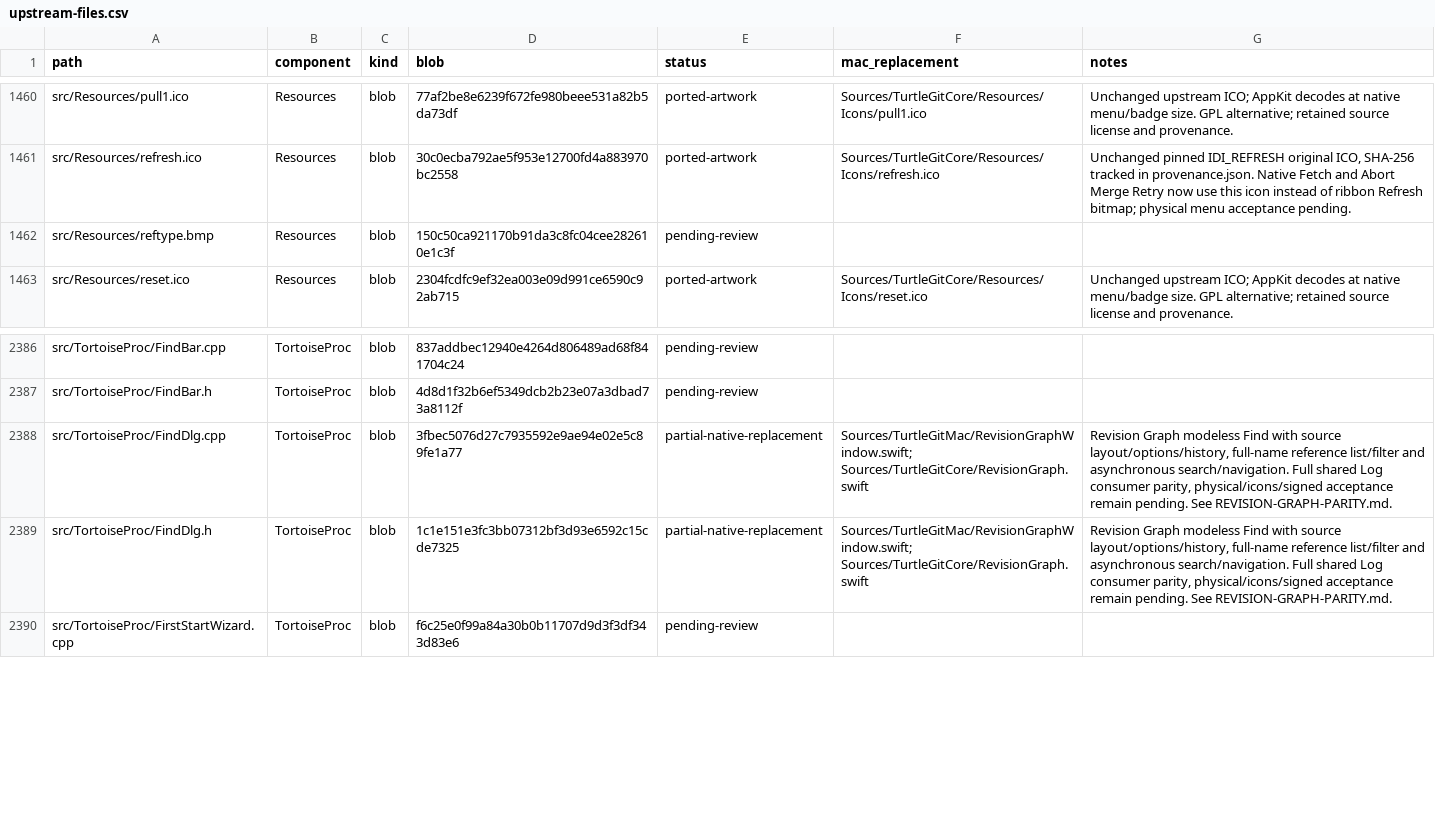
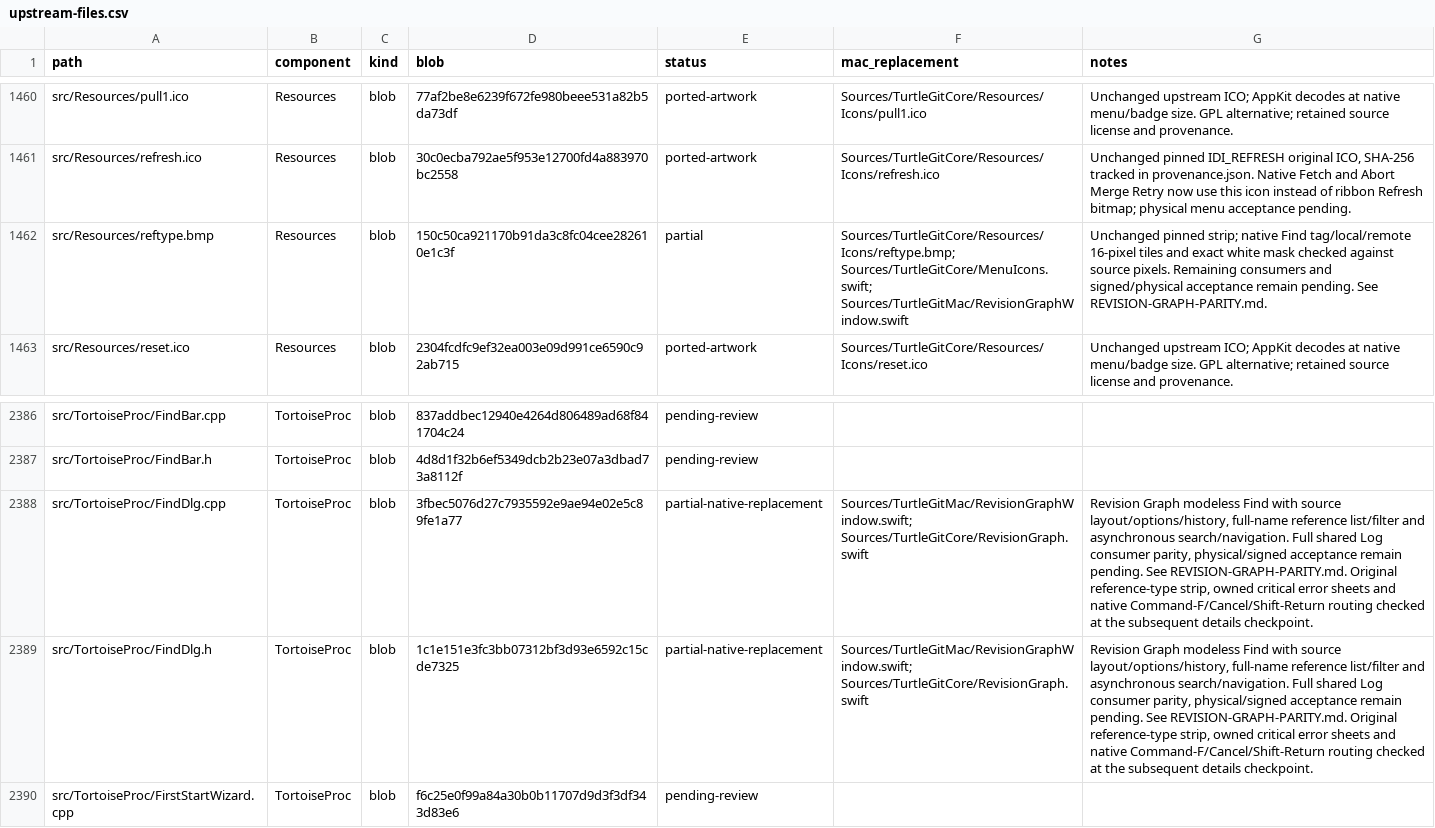
Before and after one commit to jfk-solutions/turtle-git-mac, a CSV file: docs/upstream-files.csv, drawn as a sheet; only a part is shown, gaps mark what is left out.

```diff
--- a/docs/upstream-files.csv
+++ b/docs/upstream-files.csv
@@ -1461,3 +1461,3 @@ src/Resources/pull1.ico,Resources,blob,77af2be8e6239f672fe980beee531a82b5da73df,
 src/Resources/refresh.ico,Resources,blob,30c0ecba792ae5f953e12700fd4a883970bc2558,ported-artwork,Sources/TurtleGitCore/Resources/Icons/refresh.ico,"Unchanged pinned IDI_REFRESH original ICO, SHA-256 tracked in provenance.json. Native Fetch and Abort Merge Retry now use this icon instead of ribbon Refresh bitmap; physical menu acceptance pending."
-src/Resources/reftype.bmp,Resources,blob,150c50ca921170b91da3c8fc04cee282610e1c3f,pending-review,,
+src/Resources/reftype.bmp,Resources,blob,150c50ca921170b91da3c8fc04cee282610e1c3f,partial,Sources/TurtleGitCore/Resources/Icons/reftype.bmp; Sources/TurtleGitCore/MenuIcons.swift; Sources/TurtleGitMac/RevisionGraphWindow.swift,Unchanged pinned strip; native Find tag/local/remote 16-pixel tiles and exact white mask checked against source pixels. Remaining consumers and signed/physical acceptance remain pending. See REVISION-GRAPH-PARITY.md.
 src/Resources/reset.ico,Resources,blob,2304fcdfc9ef32ea003e09d991ce6590c92ab715,ported-artwork,Sources/TurtleGitCore/Resources/Icons/reset.ico,Unchanged upstream ICO; AppKit decodes at native menu/badge size. GPL alternative; retained source license and provenance.
@@ -2387,4 +2387,4 @@ src/TortoiseProc/FindBar.cpp,TortoiseProc,blob,837addbec12940e4264d806489ad68f84
 src/TortoiseProc/FindBar.h,TortoiseProc,blob,4d8d1f32b6ef5349dcb2b23e07a3dbad73a8112f,pending-review,,
-src/TortoiseProc/FindDlg.cpp,TortoiseProc,blob,3fbec5076d27c7935592e9ae94e02e5c89fe1a77,partial-native-replacement,Sources/TurtleGitMac/RevisionGraphWindow.swift; Sources/TurtleGitCore/RevisionGraph.swift,"Revision Graph modeless Find with source layout/options/history, full-name reference list/filter and asynchronous search/navigation. Full shared Log consumer parity, physical/icons/signed acceptance remain pending. See REVISION-GRAPH-PARITY.md."
-src/TortoiseProc/FindDlg.h,TortoiseProc,blob,1c1e151e3fc3bb07312bf3d93e6592c15cde7325,partial-native-replacement,Sources/TurtleGitMac/RevisionGraphWindow.swift; Sources/TurtleGitCore/RevisionGraph.swift,"Revision Graph modeless Find with source layout/options/history, full-name reference list/filter and asynchronous search/navigation. Full shared Log consumer parity, physical/icons/signed acceptance remain pending. See REVISION-GRAPH-PARITY.md."
+src/TortoiseProc/FindDlg.cpp,TortoiseProc,blob,3fbec5076d27c7935592e9ae94e02e5c89fe1a77,partial-native-replacement,Sources/TurtleGitMac/RevisionGraphWindow.swift; Sources/TurtleGitCore/RevisionGraph.swift,"Revision Graph modeless Find with source layout/options/history, full-name reference list/filter and asynchronous search/navigation. Full shared Log consumer parity, physical/signed acceptance remain pending. See REVISION-GRAPH-PARITY.md. Original reference-type strip, owned critical error sheets and native Command-F/Cancel/Shift-Return routing checked at the subsequent details checkpoint."
+src/TortoiseProc/FindDlg.h,TortoiseProc,blob,1c1e151e3fc3bb07312bf3d93e6592c15cde7325,partial-native-replacement,Sources/TurtleGitMac/RevisionGraphWindow.swift; Sources/TurtleGitCore/RevisionGraph.swift,"Revision Graph modeless Find with source layout/options/history, full-name reference list/filter and asynchronous search/navigation. Full shared Log consumer parity, physical/signed acceptance remain pending. See REVISION-GRAPH-PARITY.md. Original reference-type strip, owned critical error sheets and native Command-F/Cancel/Shift-Return routing checked at the subsequent details checkpoint."
 src/TortoiseProc/FirstStartWizard.cpp,TortoiseProc,blob,f6c25e0f99a84a30b0b11707d9d3f3df343d83e6,pending-review,,
```
Also changed, not shown: docs/upstream-controls.csv, 14 other files.
